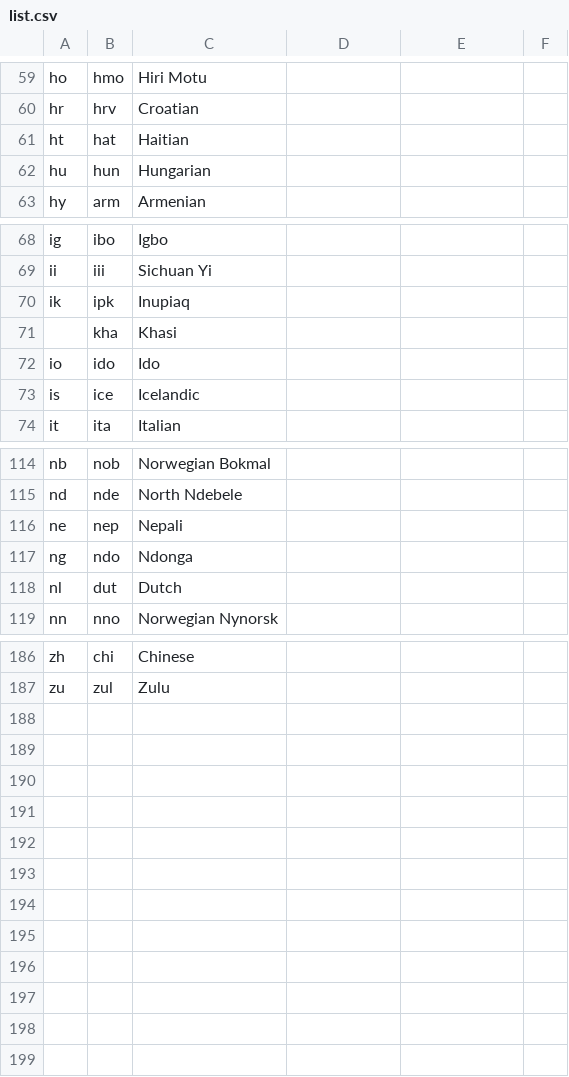
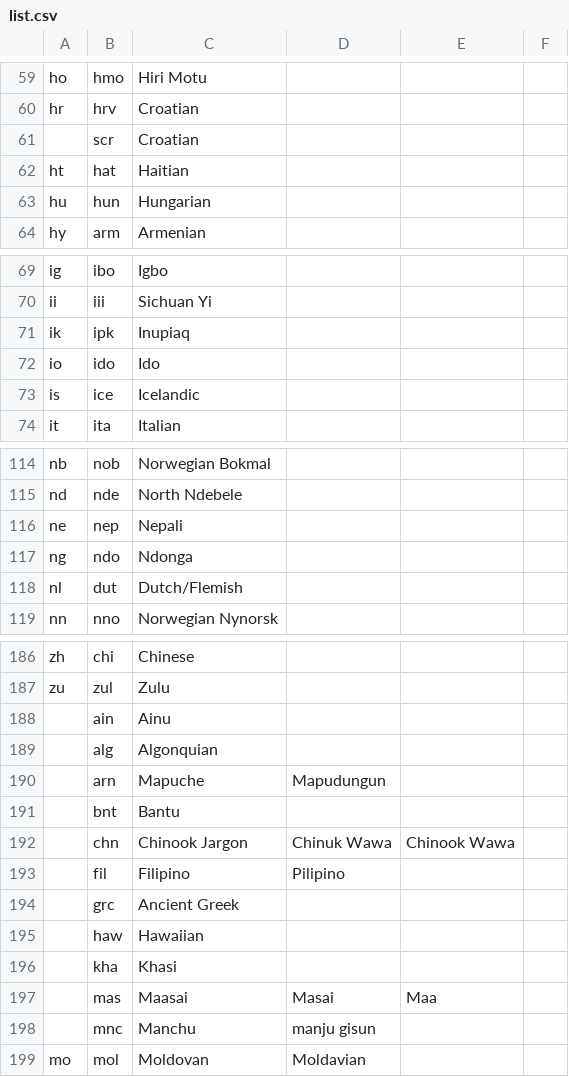
Before and after one commit to ilius/pyglossary, a CSV file: pyglossary/langs/list.csv, drawn as a sheet; only a part is shown, gaps mark what is left out.

Commit message:
update langs/list.csv

```diff
--- a/pyglossary/langs/list.csv
+++ b/pyglossary/langs/list.csv
@@ -60,2 +60,3 @@ ho,hmo,Hiri Motu
 hr,hrv,Croatian
+,scr,Croatian
 ht,hat,Haitian
@@ -70,3 +71,2 @@ ii,iii,Sichuan Yi
 ik,ipk,Inupiaq
-,kha,Khasi
 io,ido,Ido
@@ -117,3 +117,3 @@ ne,nep,Nepali
 ng,ndo,Ndonga
-nl,dut,Dutch
+nl,dut,Dutch/Flemish
 nn,nno,Norwegian Nynorsk
@@ -187 +187,13 @@ zh,chi,Chinese
 zu,zul,Zulu
+,ain,Ainu
+,alg,Algonquian
+,arn,Mapuche,Mapudungun
+,bnt,Bantu
+,chn,Chinook Jargon,Chinuk Wawa,Chinook Wawa
+,fil,Filipino,Pilipino
+,grc,Ancient Greek
+,haw,Hawaiian
+,kha,Khasi
+,mas,Maasai,Masai,Maa
+,mnc,Manchu,manju gisun
+mo,mol,Moldovan,Moldavian
```
